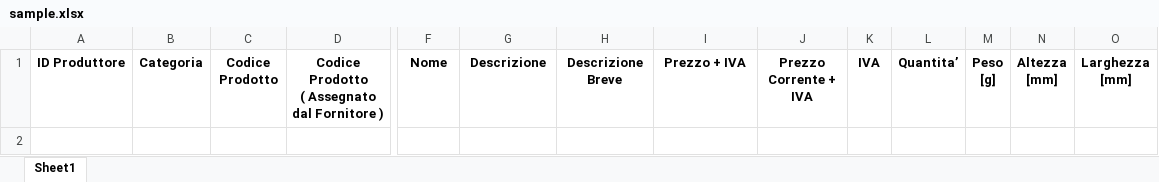
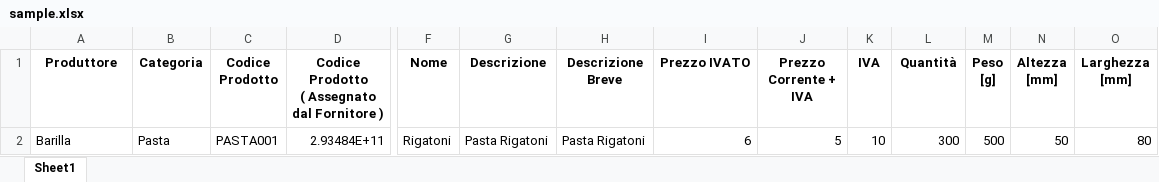
Before and after one commit to fsoft72/nodejs-mod-product, an Excel workbook: work/sample.xlsx, sheet Sheet1, drawn as a sheet; only a part is shown, gaps mark what is left out; values as stored, in another font and other column widths than the file's, no borders; rows hold the shown columns only; the diff names each change by its address in the sheet, - before the commit and + after, or states it on an @@ line.

Commit message:
updated product

```diff
--- a/work/sample.xlsx (sheet Sheet1)
+++ b/work/sample.xlsx (sheet Sheet1)
-A1: ID Produttore
+A1: Produttore
-I1: Prezzo + IVA
+I1: Prezzo IVATO
-L1: Quantita’
+L1: Quantità
+row 2: Barilla | Pasta | PASTA001 | 2.93484E+11 | Rigatoni | Pasta Rigatoni | Pasta Rigatoni | 6 | 5 | 10 | 300 | 500 | 50 | 80
```
